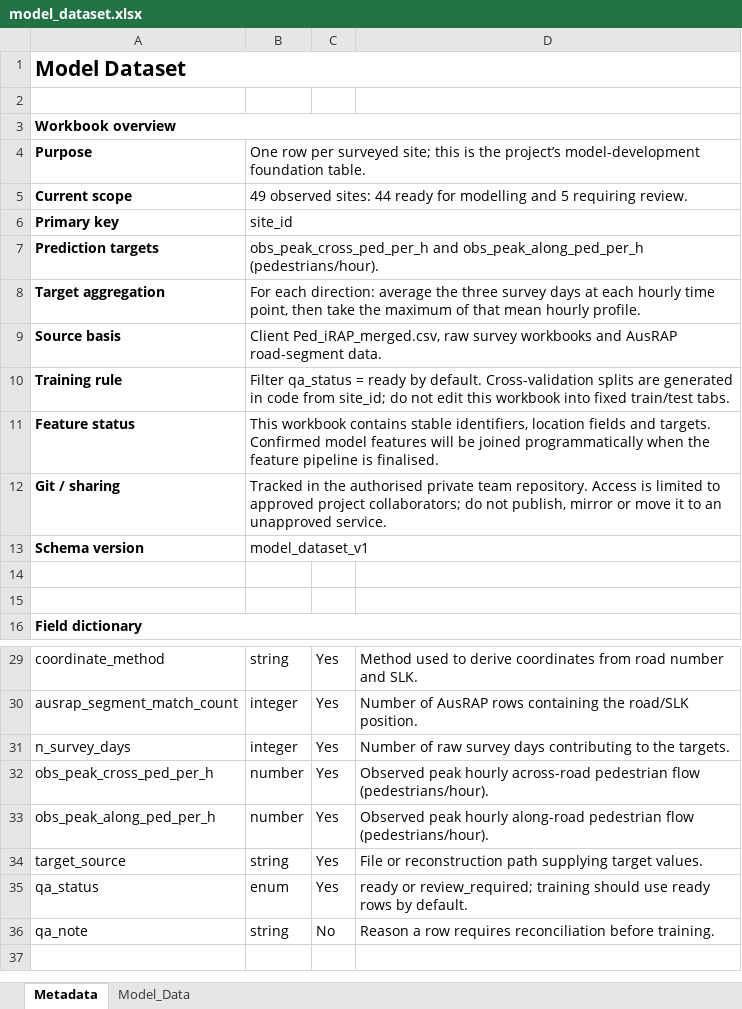
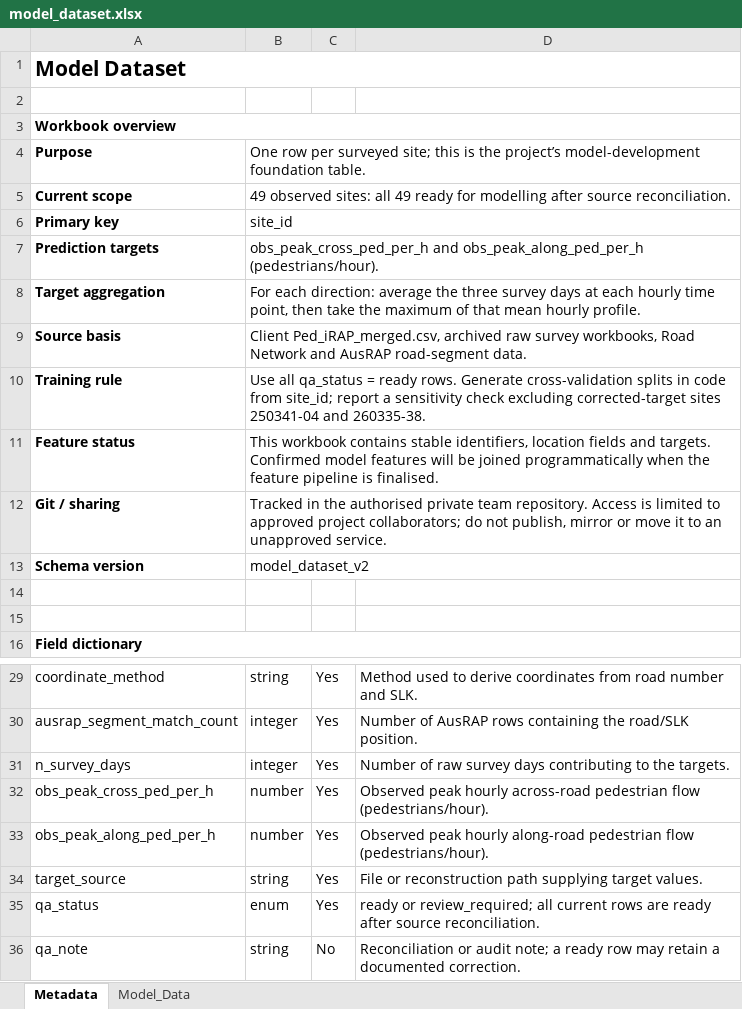
Before and after one commit to CITS5553-G5/Pedestrian-Flow-Prediction-for-Main-Roads-WA, an Excel workbook: data/processed/model_dataset.xlsx, sheet Metadata, drawn as a sheet; only a part is shown, gaps mark what is left out; values as stored, in another font and other column widths than the file's, no borders; the diff names each change by its address in the sheet, - before the commit and + after, or states it on an @@ line.

Commit message:
Reconcile all model sites and simplify data sharing

```diff
--- a/data/processed/model_dataset.xlsx (sheet Metadata)
+++ b/data/processed/model_dataset.xlsx (sheet Metadata)
-B5: …observed sites: 44 ready for modelling and 5 requiring review.
+B5: …observed sites: all 49 ready for modelling after source reconciliation.
-B9: Client Ped_iRAP_merged.csv, raw survey workbooks and AusRAP…
+B9: Client Ped_iRAP_merged.csv, archived raw survey workbooks, Road Network and AusRAP…
-B10: Filter qa_status = ready by default. Cross-validation splits are generated in code from site_id; do not edit this workbook into fixed train/test tabs.
+B10: Use all qa_status = ready rows. Generate cross-validation splits in code from site_id; report a sensitivity check excluding corrected-target sites 250341-04 and 260335-38.
-B13: model_dataset_v1
+B13: model_dataset_v2
-D35: …or review_required; training should use ready rows by default.
+D35: …or review_required; all current rows are ready after source reconciliation.
-D36: Reason a row requires reconciliation before training.
+D36: Reconciliation or audit note; a ready row may retain a documented correction.
```
Also changed, not shown: sheet Model_Data, 18 other files.
